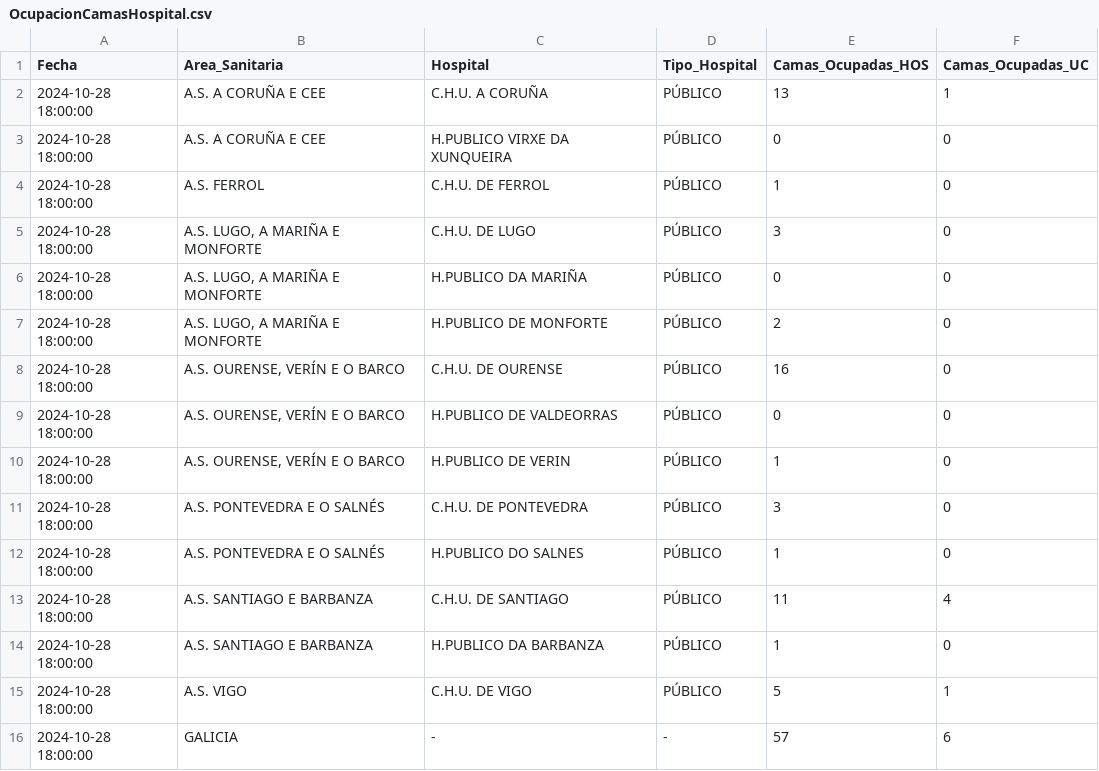
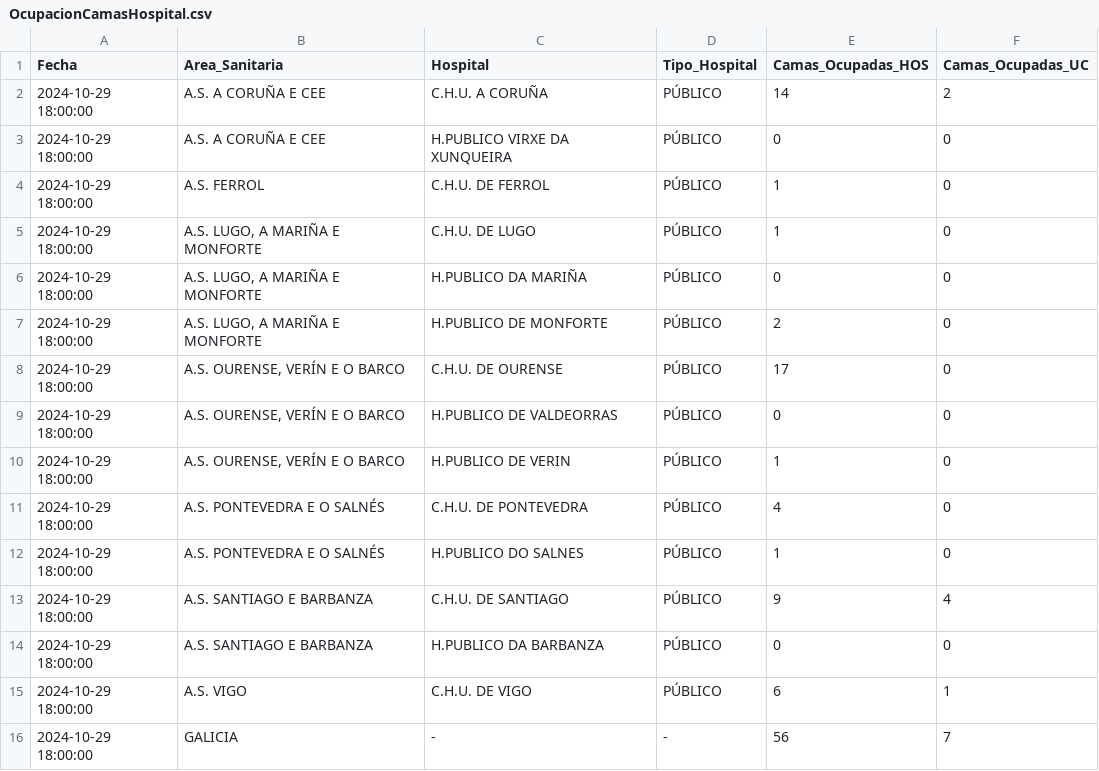
Before and after one commit to jjelosua/sergas-covid19-data, a CSV file: OcupacionCamasHospital.csv, drawn as a sheet.

```diff
--- a/OcupacionCamasHospital.csv
+++ b/OcupacionCamasHospital.csv
@@ -1,16 +1,16 @@
 Fecha,Area_Sanitaria,Hospital,Tipo_Hospital,Camas_Ocupadas_HOS,Camas_Ocupadas_UC
-2024-10-28 18:00:00,"A.S. A CORUÑA E CEE","C.H.U. A CORUÑA","PÚBLICO","13","1"
-2024-10-28 18:00:00,"A.S. A CORUÑA E CEE","H.PUBLICO VIRXE DA XUNQUEIRA","PÚBLICO","0","0"
-2024-10-28 18:00:00,"A.S. FERROL","C.H.U. DE FERROL","PÚBLICO","1","0"
-2024-10-28 18:00:00,"A.S. LUGO, A MARIÑA E MONFORTE","C.H.U. DE LUGO","PÚBLICO","3","0"
-2024-10-28 18:00:00,"A.S. LUGO, A MARIÑA E MONFORTE","H.PUBLICO DA MARIÑA","PÚBLICO","0","0"
-2024-10-28 18:00:00,"A.S. LUGO, A MARIÑA E MONFORTE","H.PUBLICO DE MONFORTE","PÚBLICO","2","0"
-2024-10-28 18:00:00,"A.S. OURENSE, VERÍN E O BARCO","C.H.U. DE OURENSE","PÚBLICO","16","0"
-2024-10-28 18:00:00,"A.S. OURENSE, VERÍN E O BARCO","H.PUBLICO DE VALDEORRAS","PÚBLICO","0","0"
-2024-10-28 18:00:00,"A.S. OURENSE, VERÍN E O BARCO","H.PUBLICO DE VERIN","PÚBLICO","1","0"
-2024-10-28 18:00:00,"A.S. PONTEVEDRA E O SALNÉS","C.H.U. DE PONTEVEDRA","PÚBLICO","3","0"
-2024-10-28 18:00:00,"A.S. PONTEVEDRA E O SALNÉS","H.PUBLICO DO SALNES","PÚBLICO","1","0"
-2024-10-28 18:00:00,"A.S. SANTIAGO E BARBANZA","C.H.U. DE SANTIAGO","PÚBLICO","11","4"
-2024-10-28 18:00:00,"A.S. SANTIAGO E BARBANZA","H.PUBLICO DA BARBANZA","PÚBLICO","1","0"
-2024-10-28 18:00:00,"A.S. VIGO","C.H.U. DE VIGO","PÚBLICO","5","1"
-2024-10-28 18:00:00,"GALICIA","-","-","57","6"
+2024-10-29 18:00:00,"A.S. A CORUÑA E CEE","C.H.U. A CORUÑA","PÚBLICO","14","2"
+2024-10-29 18:00:00,"A.S. A CORUÑA E CEE","H.PUBLICO VIRXE DA XUNQUEIRA","PÚBLICO","0","0"
+2024-10-29 18:00:00,"A.S. FERROL","C.H.U. DE FERROL","PÚBLICO","1","0"
+2024-10-29 18:00:00,"A.S. LUGO, A MARIÑA E MONFORTE","C.H.U. DE LUGO","PÚBLICO","1","0"
+2024-10-29 18:00:00,"A.S. LUGO, A MARIÑA E MONFORTE","H.PUBLICO DA MARIÑA","PÚBLICO","0","0"
+2024-10-29 18:00:00,"A.S. LUGO, A MARIÑA E MONFORTE","H.PUBLICO DE MONFORTE","PÚBLICO","2","0"
+2024-10-29 18:00:00,"A.S. OURENSE, VERÍN E O BARCO","C.H.U. DE OURENSE","PÚBLICO","17","0"
+2024-10-29 18:00:00,"A.S. OURENSE, VERÍN E O BARCO","H.PUBLICO DE VALDEORRAS","PÚBLICO","0","0"
+2024-10-29 18:00:00,"A.S. OURENSE, VERÍN E O BARCO","H.PUBLICO DE VERIN","PÚBLICO","1","0"
+2024-10-29 18:00:00,"A.S. PONTEVEDRA E O SALNÉS","C.H.U. DE PONTEVEDRA","PÚBLICO","4","0"
+2024-10-29 18:00:00,"A.S. PONTEVEDRA E O SALNÉS","H.PUBLICO DO SALNES","PÚBLICO","1","0"
+2024-10-29 18:00:00,"A.S. SANTIAGO E BARBANZA","C.H.U. DE SANTIAGO","PÚBLICO","9","4"
+2024-10-29 18:00:00,"A.S. SANTIAGO E BARBANZA","H.PUBLICO DA BARBANZA","PÚBLICO","0","0"
+2024-10-29 18:00:00,"A.S. VIGO","C.H.U. DE VIGO","PÚBLICO","6","1"
+2024-10-29 18:00:00,"GALICIA","-","-","56","7"
```
Also changed, not shown: ActivosCuradosFallecidos.csv, PorcentajeInfeccionesPorFecha.csv, 1 other file.
